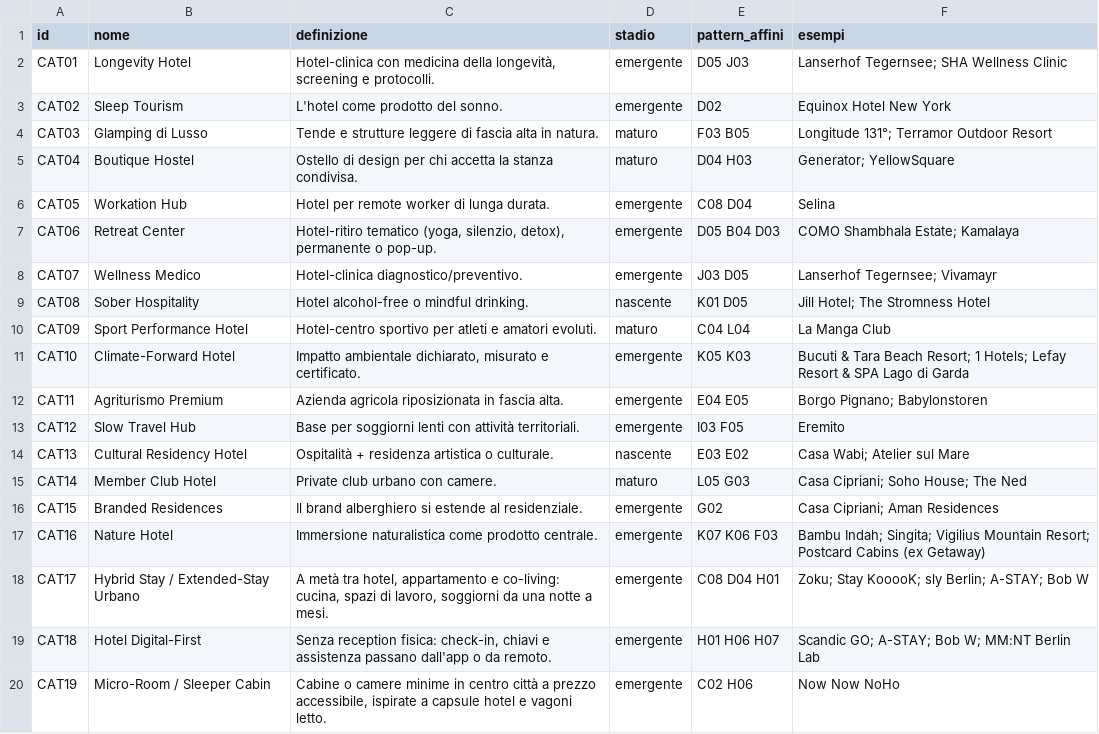
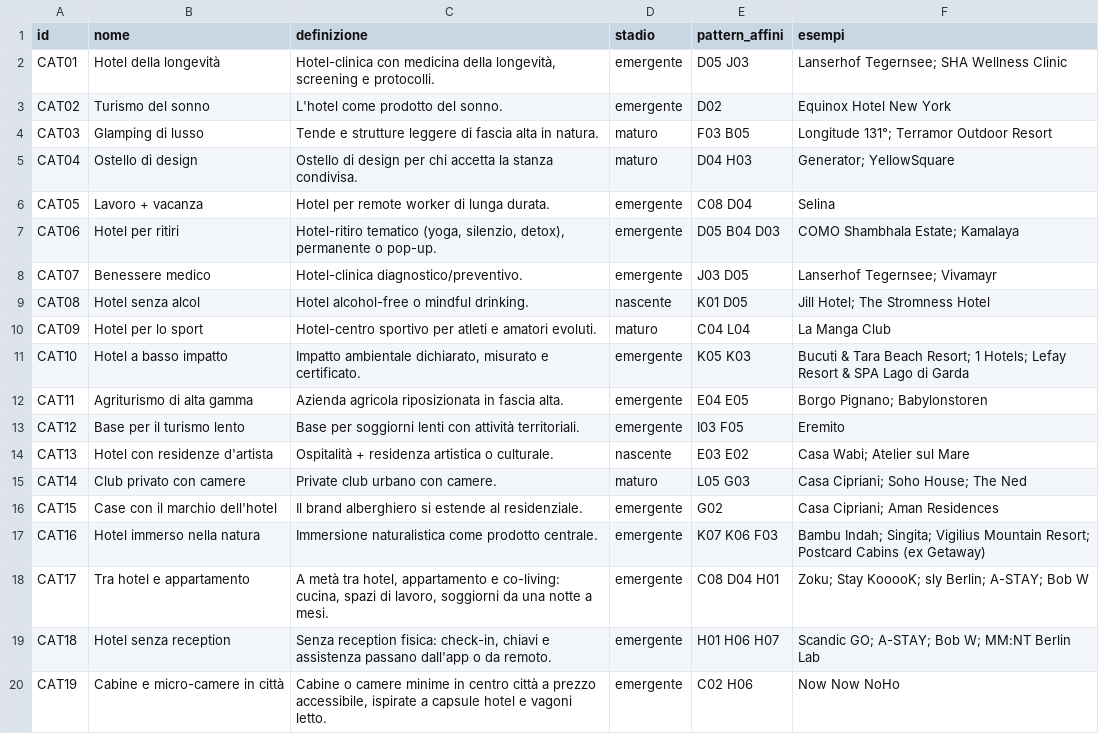
Before and after one commit to fraastolfi-hub/Claude-Cloud, a CSV file: hotel-library/export/categorie.csv, drawn as a sheet.

```diff
--- a/hotel-library/export/categorie.csv
+++ b/hotel-library/export/categorie.csv
@@ -1,20 +1,20 @@
 id,nome,definizione,stadio,pattern_affini,esempi
-CAT01,Longevity Hotel,"Hotel-clinica con medicina della longevità, screening e protocolli.",emergente,D05 J03,Lanserhof Tegernsee; SHA Wellness Clinic
-CAT02,Sleep Tourism,L'hotel come prodotto del sonno.,emergente,D02,Equinox Hotel New York
-CAT03,Glamping di Lusso,Tende e strutture leggere di fascia alta in natura.,maturo,F03 B05,Longitude 131°; Terramor Outdoor Resort
-CAT04,Boutique Hostel,Ostello di design per chi accetta la stanza condivisa.,maturo,D04 H03,Generator; YellowSquare
-CAT05,Workation Hub,Hotel per remote worker di lunga durata.,emergente,C08 D04,Selina
-CAT06,Retreat Center,"Hotel-ritiro tematico (yoga, silenzio, detox), permanente o pop-up.",emergente,D05 B04 D03,COMO Shambhala Estate; Kamalaya
-CAT07,Wellness Medico,Hotel-clinica diagnostico/preventivo.,emergente,J03 D05,Lanserhof Tegernsee; Vivamayr
-CAT08,Sober Hospitality,Hotel alcohol-free o mindful drinking.,nascente,K01 D05,Jill Hotel; The Stromness Hotel
-CAT09,Sport Performance Hotel,Hotel-centro sportivo per atleti e amatori evoluti.,maturo,C04 L04,La Manga Club
-CAT10,Climate-Forward Hotel,"Impatto ambientale dichiarato, misurato e certificato.",emergente,K05 K03,Bucuti & Tara Beach Resort; 1 Hotels; Lefay Resort & SPA Lago di Garda
-CAT11,Agriturismo Premium,Azienda agricola riposizionata in fascia alta.,emergente,E04 E05,Borgo Pignano; Babylonstoren
-CAT12,Slow Travel Hub,Base per soggiorni lenti con attività territoriali.,emergente,I03 F05,Eremito
-CAT13,Cultural Residency Hotel,Ospitalità + residenza artistica o culturale.,nascente,E03 E02,Casa Wabi; Atelier sul Mare
-CAT14,Member Club Hotel,Private club urbano con camere.,maturo,L05 G03,Casa Cipriani; Soho House; The Ned
-CAT15,Branded Residences,Il brand alberghiero si estende al residenziale.,emergente,G02,Casa Cipriani; Aman Residences
-CAT16,Nature Hotel,Immersione naturalistica come prodotto centrale.,emergente,K07 K06 F03,Bambu Indah; Singita; Vigilius Mountain Resort; Postcard Cabins (ex Getaway)
-CAT17,Hybrid Stay / Extended-Stay Urbano,"A metà tra hotel, appartamento e co-living: cucina, spazi di lavoro, soggiorni da una notte a mesi.",emergente,C08 D04 H01,Zoku; Stay KooooK; sly Berlin; A-STAY; Bob W
-CAT18,Hotel Digital-First,"Senza reception fisica: check-in, chiavi e assistenza passano dall'app o da remoto.",emergente,H01 H06 H07,Scandic GO; A-STAY; Bob W; MM:NT Berlin Lab
-CAT19,Micro-Room / Sleeper Cabin,"Cabine o camere minime in centro città a prezzo accessibile, ispirate a capsule hotel e vagoni letto.",emergente,C02 H06,Now Now NoHo
+CAT01,Hotel della longevità,"Hotel-clinica con medicina della longevità, screening e protocolli.",emergente,D05 J03,Lanserhof Tegernsee; SHA Wellness Clinic
+CAT02,Turismo del sonno,L'hotel come prodotto del sonno.,emergente,D02,Equinox Hotel New York
+CAT03,Glamping di lusso,Tende e strutture leggere di fascia alta in natura.,maturo,F03 B05,Longitude 131°; Terramor Outdoor Resort
+CAT04,Ostello di design,Ostello di design per chi accetta la stanza condivisa.,maturo,D04 H03,Generator; YellowSquare
+CAT05,Lavoro + vacanza,Hotel per remote worker di lunga durata.,emergente,C08 D04,Selina
+CAT06,Hotel per ritiri,"Hotel-ritiro tematico (yoga, silenzio, detox), permanente o pop-up.",emergente,D05 B04 D03,COMO Shambhala Estate; Kamalaya
+CAT07,Benessere medico,Hotel-clinica diagnostico/preventivo.,emergente,J03 D05,Lanserhof Tegernsee; Vivamayr
+CAT08,Hotel senza alcol,Hotel alcohol-free o mindful drinking.,nascente,K01 D05,Jill Hotel; The Stromness Hotel
+CAT09,Hotel per lo sport,Hotel-centro sportivo per atleti e amatori evoluti.,maturo,C04 L04,La Manga Club
+CAT10,Hotel a basso impatto,"Impatto ambientale dichiarato, misurato e certificato.",emergente,K05 K03,Bucuti & Tara Beach Resort; 1 Hotels; Lefay Resort & SPA Lago di Garda
+CAT11,Agriturismo di alta gamma,Azienda agricola riposizionata in fascia alta.,emergente,E04 E05,Borgo Pignano; Babylonstoren
+CAT12,Base per il turismo lento,Base per soggiorni lenti con attività territoriali.,emergente,I03 F05,Eremito
+CAT13,Hotel con residenze d'artista,Ospitalità + residenza artistica o culturale.,nascente,E03 E02,Casa Wabi; Atelier sul Mare
+CAT14,Club privato con camere,Private club urbano con camere.,maturo,L05 G03,Casa Cipriani; Soho House; The Ned
+CAT15,Case con il marchio dell'hotel,Il brand alberghiero si estende al residenziale.,emergente,G02,Casa Cipriani; Aman Residences
+CAT16,Hotel immerso nella natura,Immersione naturalistica come prodotto centrale.,emergente,K07 K06 F03,Bambu Indah; Singita; Vigilius Mountain Resort; Postcard Cabins (ex Getaway)
+CAT17,Tra hotel e appartamento,"A metà tra hotel, appartamento e co-living: cucina, spazi di lavoro, soggiorni da una notte a mesi.",emergente,C08 D04 H01,Zoku; Stay KooooK; sly Berlin; A-STAY; Bob W
+CAT18,Hotel senza reception,"Senza reception fisica: check-in, chiavi e assistenza passano dall'app o da remoto.",emergente,H01 H06 H07,Scandic GO; A-STAY; Bob W; MM:NT Berlin Lab
+CAT19,Cabine e micro-camere in città,"Cabine o camere minime in centro città a prezzo accessibile, ispirate a capsule hotel e vagoni letto.",emergente,C02 H06,Now Now NoHo
```
Also changed, not shown: hotel-library/export/esempi.csv, hotel-library/export/pattern.csv, 1 other file.
